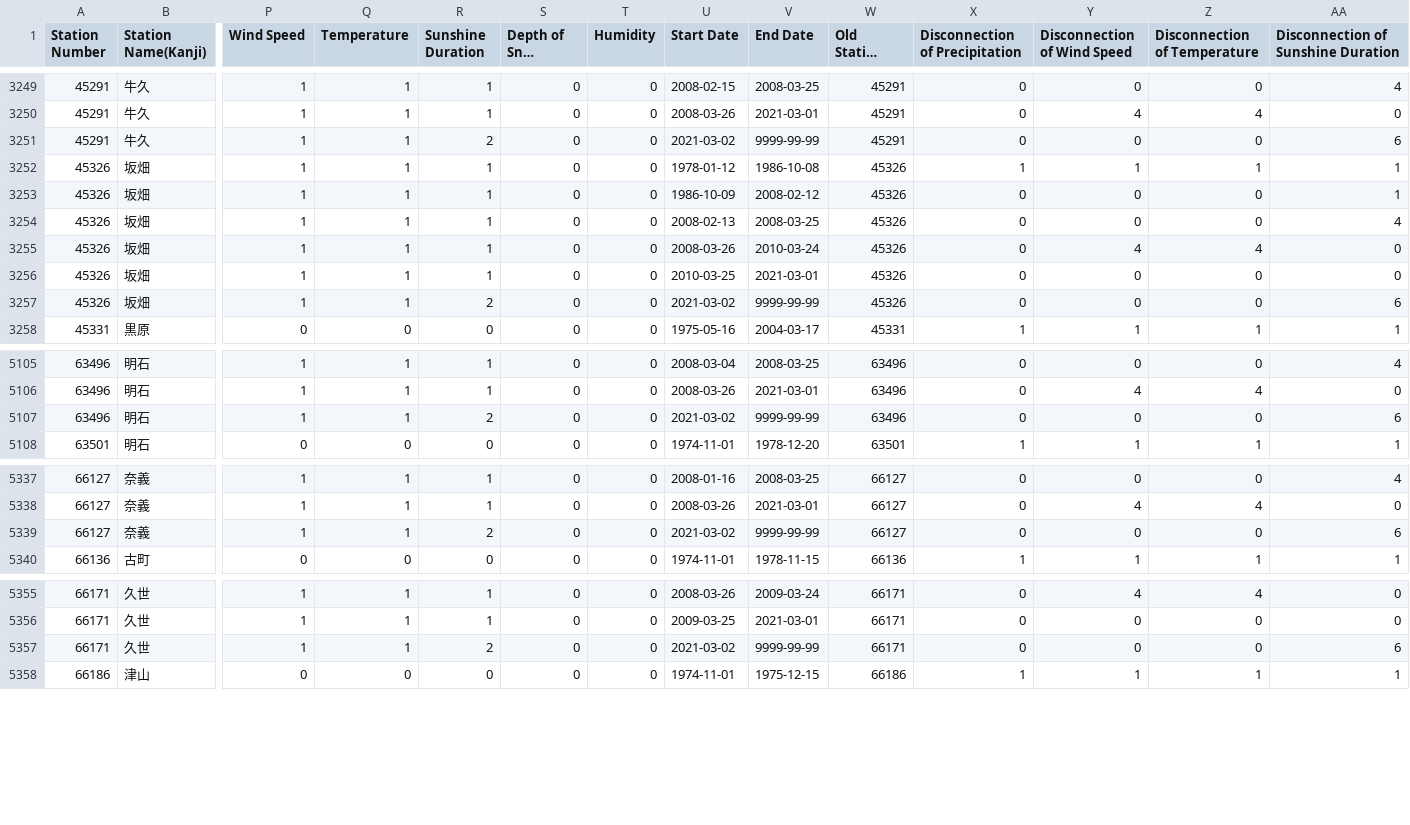
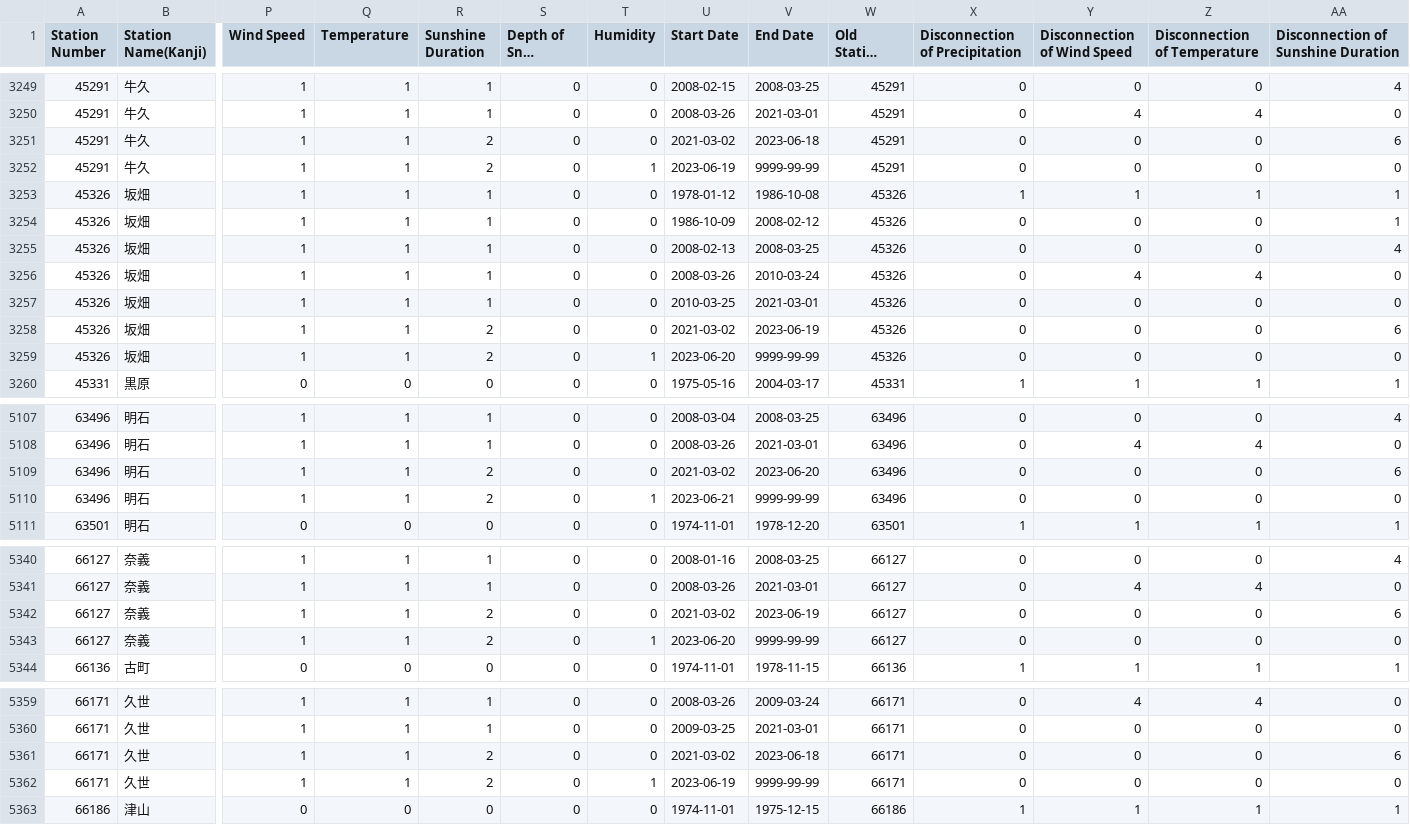
Before and after one commit to code4fukui/jma_station, a CSV file: jma_station.csv, drawn as a sheet; only a part is shown, gaps mark what is left out; long unchanged cells end in …; addresses are those after the commit; rows hold the shown columns only; the diff covers the shown part only; the diff names each change by its address in the sheet, - before the commit and + after, or states it on an @@ line.

Commit message:
update data

```diff
--- a/jma_station.csv
+++ b/jma_station.csv
-V3251 (End Date): 9999-99-99
+V3251 (End Date): 2023-06-18
+row 3252: 45291 | 牛久 | 1 | 1 | 2 | 0 | 1 | 2023-06-19 | 9999-99-99 | 45291 | 0 | 0 | 0 | 0
-V3258 (End Date): 9999-99-99
+V3258 (End Date): 2023-06-19
+row 3259: 45326 | 坂畑 | 1 | 1 | 2 | 0 | 1 | 2023-06-20 | 9999-99-99 | 45326 | 0 | 0 | 0 | 0
-V5109 (End Date): 9999-99-99
+V5109 (End Date): 2023-06-20
+row 5110: 63496 | 明石 | 1 | 1 | 2 | 0 | 1 | 2023-06-21 | 9999-99-99 | 63496 | 0 | 0 | 0 | 0
-V5342 (End Date): 9999-99-99
+V5342 (End Date): 2023-06-19
+row 5343: 66127 | 奈義 | 1 | 1 | 2 | 0 | 1 | 2023-06-20 | 9999-99-99 | 66127 | 0 | 0 | 0 | 0
-V5361 (End Date): 9999-99-99
+V5361 (End Date): 2023-06-18
+row 5362: 66171 | 久世 | 1 | 1 | 2 | 0 | 1 | 2023-06-19 | 9999-99-99 | 66171 | 0 | 0 | 0 | 0
```
Also changed, not shown: 2 added rows and 2 edited cells elsewhere in this file, jma_station_active.csv, 4 other files.
